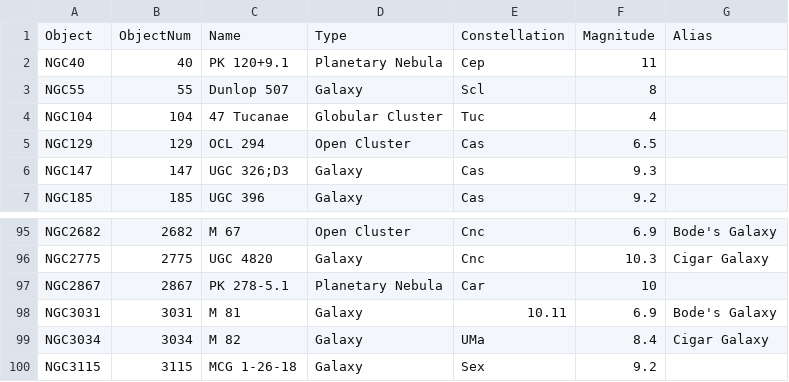
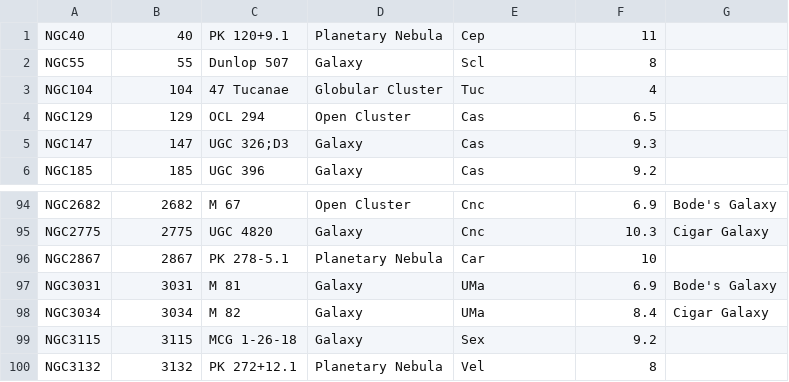
Before and after one commit to pat-mart/alpha_app, a CSV file: lib/assets/a_p_data.csv, drawn as a sheet; only a part is shown, gaps mark what is left out; the shorter side is filled out with more unchanged rows.

```diff
--- a/lib/assets/a_p_data.csv
+++ b/lib/assets/a_p_data.csv
@@ -1,2 +1 @@
-Object,ObjectNum,Name,Type,Constellation,Magnitude,Alias
 NGC40,40,PK 120+9.1,Planetary Nebula,Cep,11,
@@ -97,3 +96,3 @@ NGC2775,2775,UGC 4820,Galaxy,Cnc,10.3,Cigar Galaxy
 NGC2867,2867,PK 278-5.1,Planetary Nebula,Car,10,
-NGC3031,3031,M 81,Galaxy,10.11,6.9,Bode's Galaxy
+NGC3031,3031,M 81,Galaxy,UMa,6.9,Bode's Galaxy
 NGC3034,3034,M 82,Galaxy,UMa,8.4,Cigar Galaxy
```
Also changed, not shown: 8 other files.
